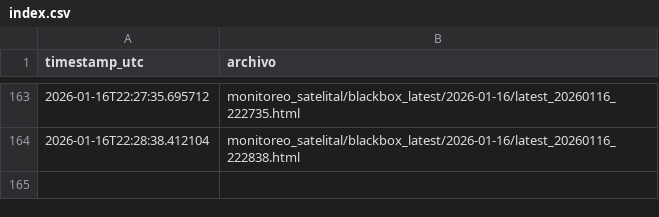
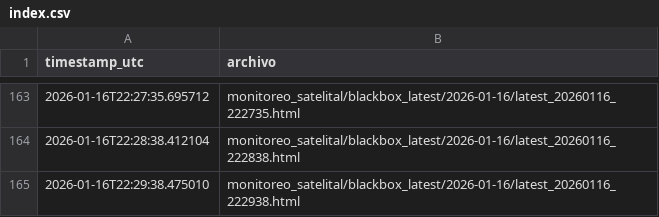
Before and after one commit to limitlessnico/Mirova-v1, a CSV file: monitoreo_satelital/blackbox_latest/index.csv, drawn as a sheet; only a part is shown, gaps mark what is left out; the diff names each change by its address in the sheet, - before the commit and + after, or states it on an @@ line.

```diff
--- a/monitoreo_satelital/blackbox_latest/index.csv
+++ b/monitoreo_satelital/blackbox_latest/index.csv
+row 165: 2026-01-16T22:29:38.475010 | monitoreo_satelital/blackbox_latest/2026-01-16/latest_20260116_222938.html
```
Also changed, not shown: monitoreo_satelital/registro_vrp_consolidado.csv, monitoreo_satelital/registro_vrp_positivos.csv, 2 other files.
